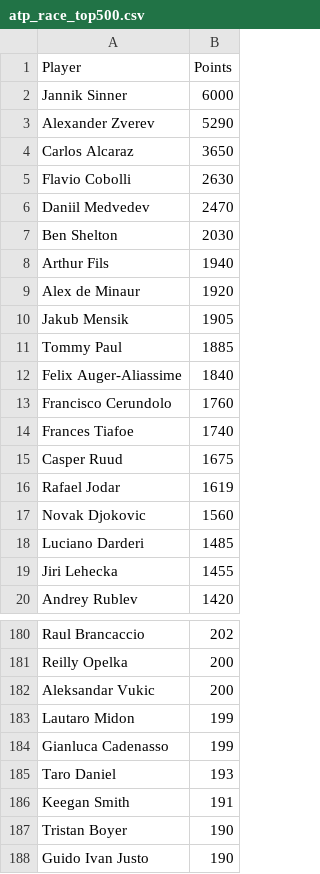
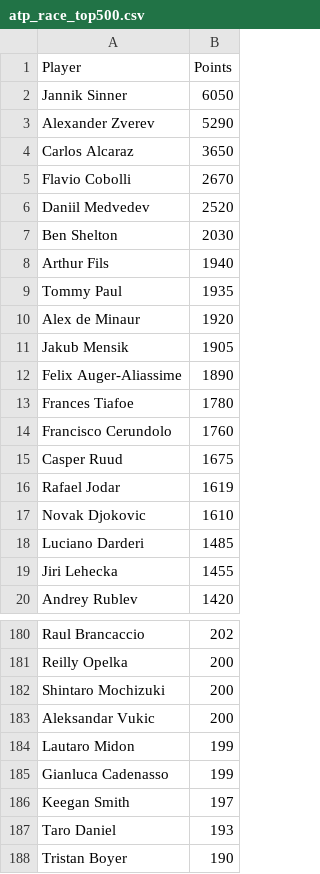
Before and after one commit to peterblum20/ATP-Race-Data, a CSV file: atp_race_top500.csv, drawn as a sheet; only a part is shown, gaps mark what is left out; the shorter side is filled out with more unchanged rows; the diff covers the shown part only.

```diff
--- a/atp_race_top500.csv
+++ b/atp_race_top500.csv
@@ -1,18 +1,18 @@
 Player,Points
-Jannik Sinner,6000
+Jannik Sinner,6050
 Alexander Zverev,5290
 Carlos Alcaraz,3650
-Flavio Cobolli,2630
-Daniil Medvedev,2470
+Flavio Cobolli,2670
+Daniil Medvedev,2520
 Ben Shelton,2030
 Arthur Fils,1940
+Tommy Paul,1935
 Alex de Minaur,1920
 Jakub Mensik,1905
-Tommy Paul,1885
-Felix Auger-Aliassime,1840
+Felix Auger-Aliassime,1890
+Frances Tiafoe,1780
 Francisco Cerundolo,1760
-Frances Tiafoe,1740
 Casper Ruud,1675
 Rafael Jodar,1619
-Novak Djokovic,1560
+Novak Djokovic,1610
 Luciano Darderi,1485
@@ -181,2 +181,3 @@ Raul Brancaccio,202
 Reilly Opelka,200
+Shintaro Mochizuki,200
 Aleksandar Vukic,200
@@ -184,4 +185,4 @@ Lautaro Midon,199
 Gianluca Cadenasso,199
+Keegan Smith,197
 Taro Daniel,193
-Keegan Smith,191
 Tristan Boyer,190
```
Also changed, not shown: 21 added rows, 22 removed rows and 3 edited cells elsewhere in this file, wta_race_top500.csv.
